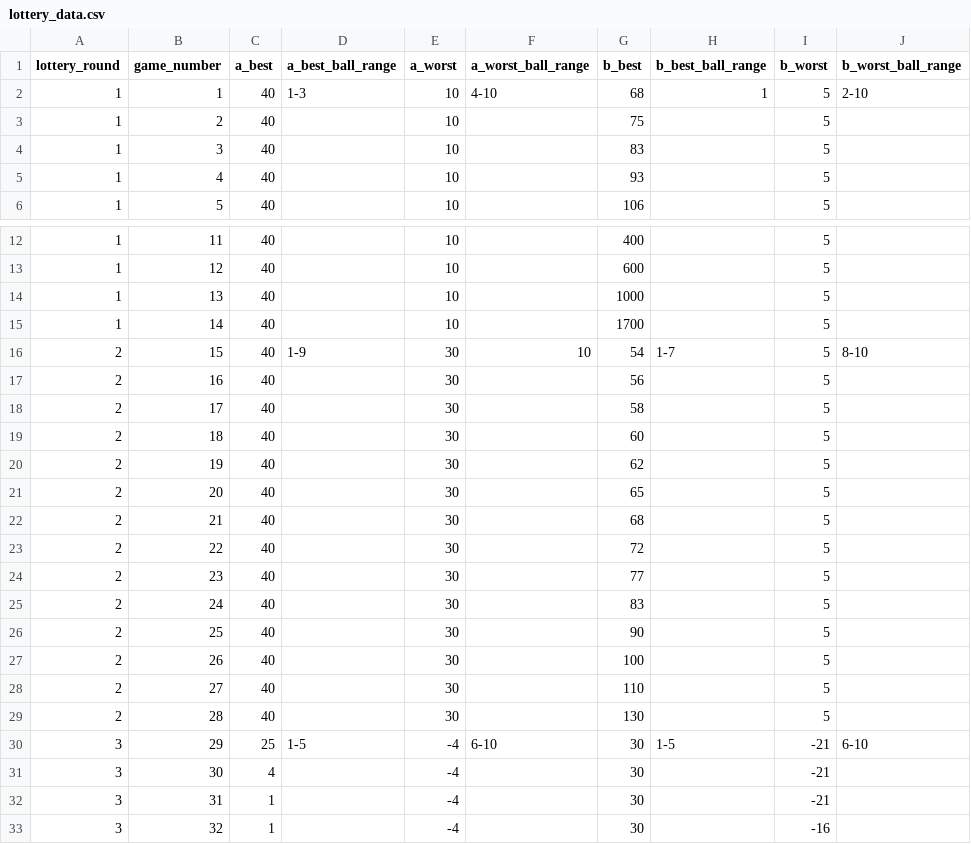
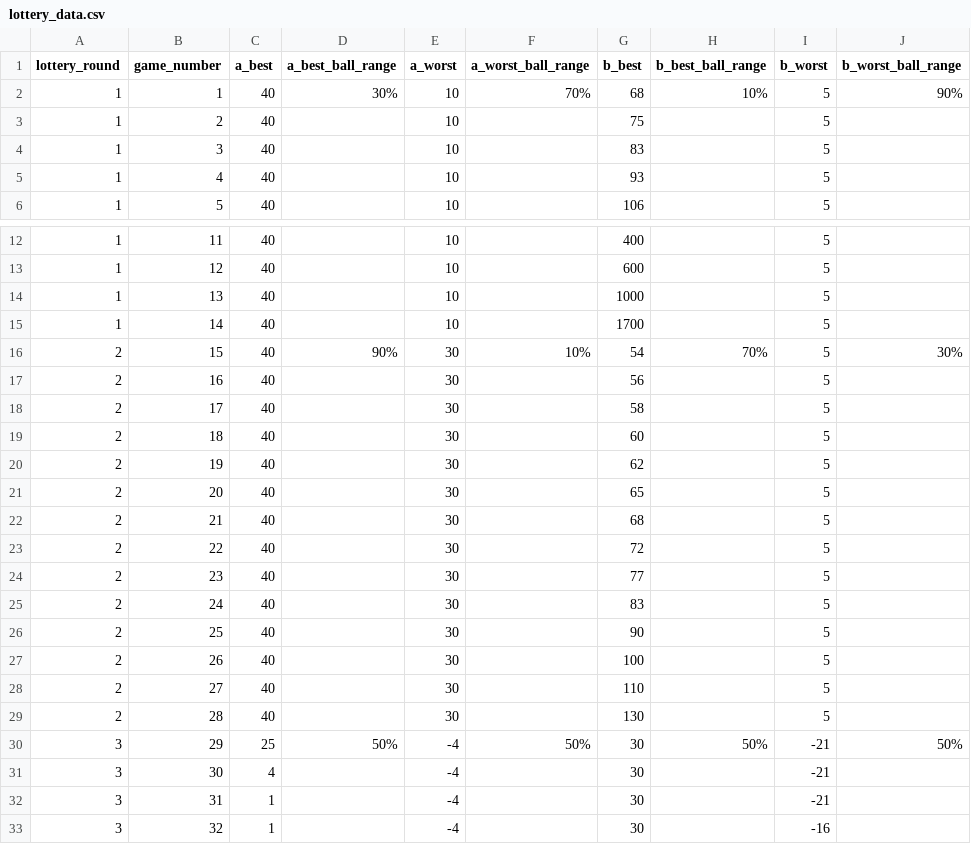
Before and after one commit to SkyWa7ch3r/Biosecurity_Game, a CSV file: CSV/lottery_data.csv, drawn as a sheet; only a part is shown, gaps mark what is left out.

```diff
--- a/CSV/lottery_data.csv
+++ b/CSV/lottery_data.csv
@@ -1,3 +1,3 @@
 lottery_round,game_number,a_best,a_best_ball_range,a_worst,a_worst_ball_range,b_best,b_best_ball_range,b_worst,b_worst_ball_range
-1,1,40,1-3,10,4-10,68,1,5,2-10
+1,1,40,30%,10,70%,68,10%,5,90%
 1,2,40,,10,,75,,5,
@@ -15,3 +15,3 @@ lottery_round,game_number,a_best,a_best_ball_range,a_worst,a_worst_ball_range,b_
 1,14,40,,10,,1700,,5,
-2,15,40,1-9,30,10,54,1-7,5,8-10
+2,15,40,90%,30,10%,54,70%,5,30%
 2,16,40,,30,,56,,5,
@@ -29,3 +29,3 @@ lottery_round,game_number,a_best,a_best_ball_range,a_worst,a_worst_ball_range,b_
 2,28,40,,30,,130,,5,
-3,29,25,1-5,-4,6-10,30,1-5,-21,6-10
+3,29,25,50%,-4,50%,30,50%,-21,50%
 3,30,4,,-4,,30,,-21,
```
Also changed, not shown: CSV/lottery_questions.csv, 7 other files.
